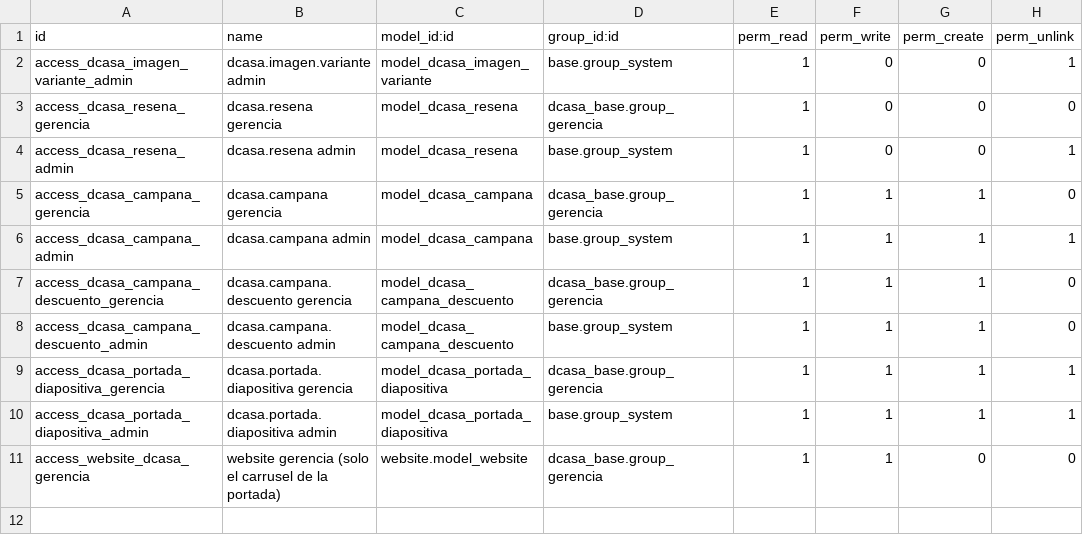
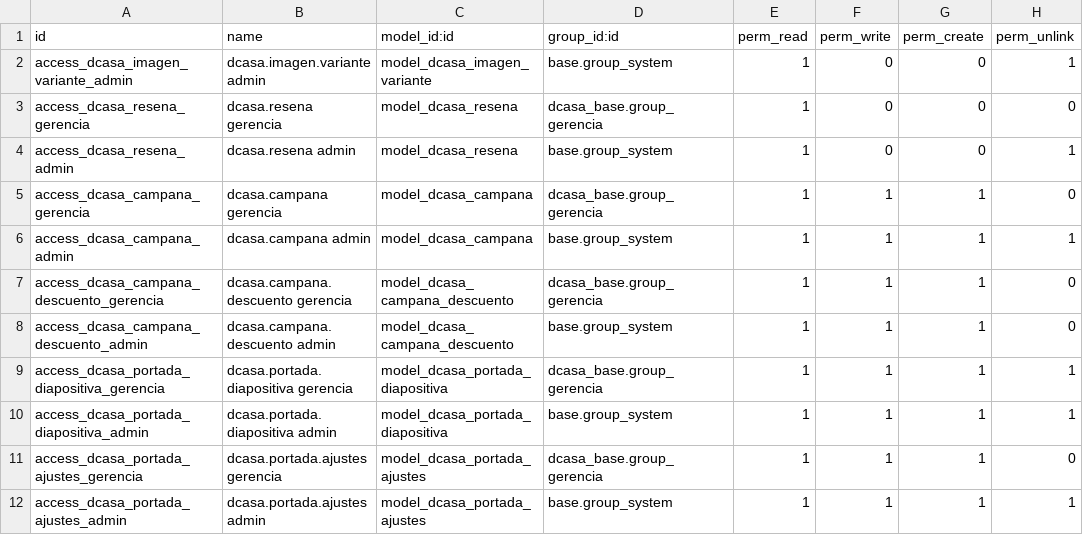
Before and after one commit to dcasapty/D_Casa_new_word, a CSV file: addons/website_dcasa/security/ir.model.access.csv, drawn as a sheet.

```diff
--- a/addons/website_dcasa/security/ir.model.access.csv
+++ b/addons/website_dcasa/security/ir.model.access.csv
@@ -10,2 +10,3 @@ access_dcasa_portada_diapositiva_gerencia,dcasa.portada.diapositiva gerencia,mod
 access_dcasa_portada_diapositiva_admin,dcasa.portada.diapositiva admin,model_dcasa_portada_diapositiva,base.group_system,1,1,1,1
-access_website_dcasa_gerencia,website gerencia (solo el carrusel de la portada),website.model_website,dcasa_base.group_gerencia,1,1,0,0
+access_dcasa_portada_ajustes_gerencia,dcasa.portada.ajustes gerencia,model_dcasa_portada_ajustes,dcasa_base.group_gerencia,1,1,1,0
+access_dcasa_portada_ajustes_admin,dcasa.portada.ajustes admin,model_dcasa_portada_ajustes,base.group_system,1,1,1,1
```
Also changed, not shown: 18 other files.
